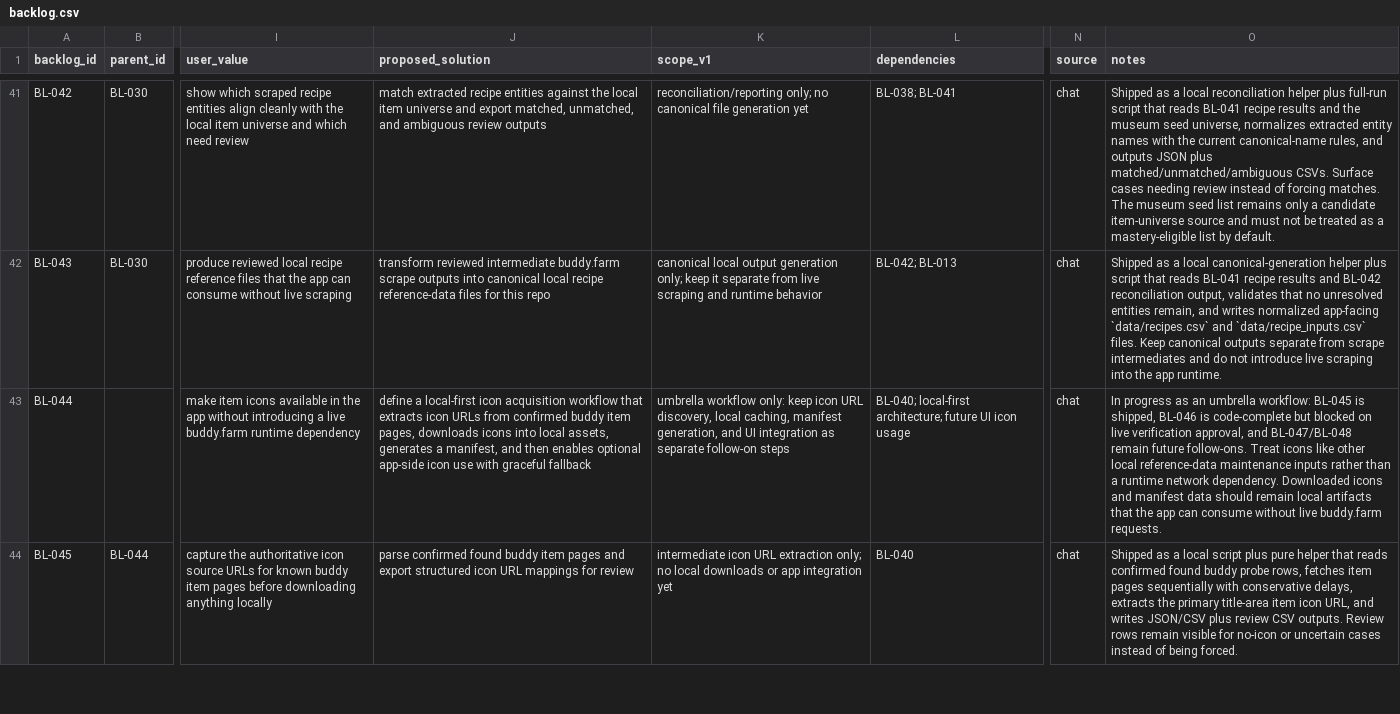
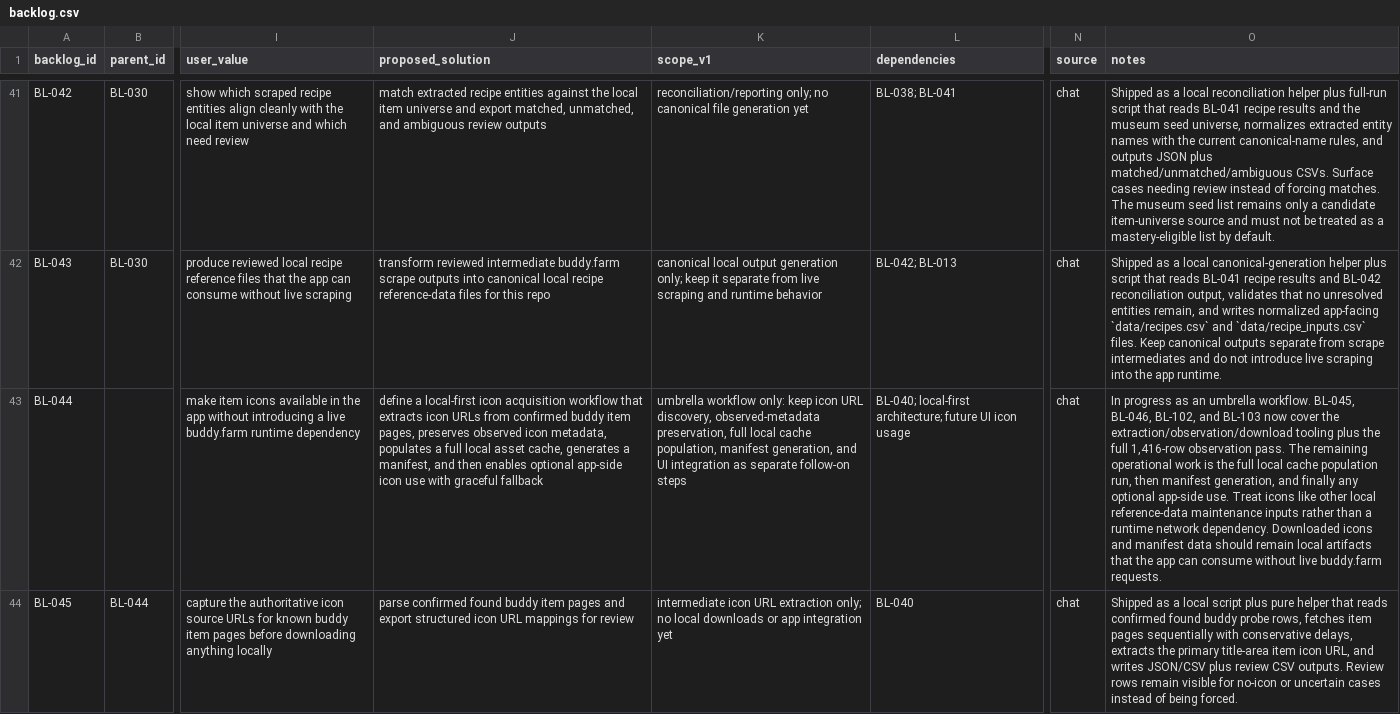
Before and after one commit to missvin/farmrpg-tools, a CSV file: planning/backlog.csv, drawn as a sheet; only a part is shown, gaps mark what is left out; the diff covers the shown part only; the diff names each change by its address in the sheet, - before the commit and + after, or states it on an @@ line.

Commit message:
feat(tooling): generate full observed icon url artifact

```diff
--- a/planning/backlog.csv
+++ b/planning/backlog.csv
-J43 (proposed_solution): …item pages, downloads icons into local assets, generates a…
+J43 (proposed_solution): …item pages, preserves observed icon metadata, populates a full local asset cache, generates a…
-K43 (scope_v1): …URL discovery, local caching, manifest generation,…
+K43 (scope_v1): …URL discovery, observed-metadata preservation, full local cache population, manifest generation,…
-O43 (notes): …an umbrella workflow: BL-045 is shipped, BL-046 is code-complete but blocked on live verification approval, and BL-047/BL-048 remain future follow-ons. Treat icons…
+O43 (notes): …an umbrella workflow. BL-045, BL-046, BL-102, and BL-103 now cover the extraction/observation/download tooling plus the full 1,416-row observation pass. The remaining operational work is the full local cache population run, then manifest generation, and finally any optional app-side use. Treat icons…
```
Also changed, not shown: 2 added rows and 3 edited cells elsewhere in this file, 9 other files.
